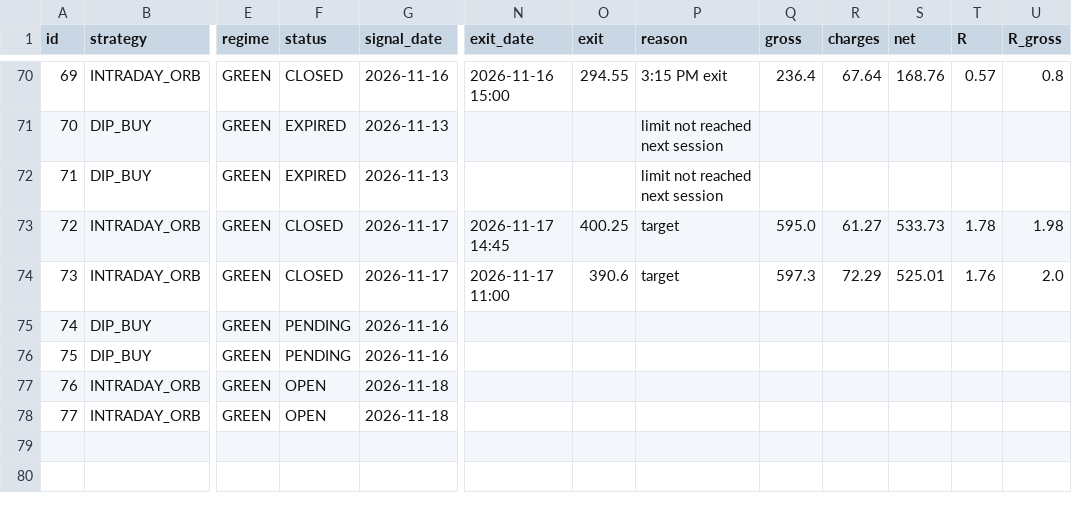
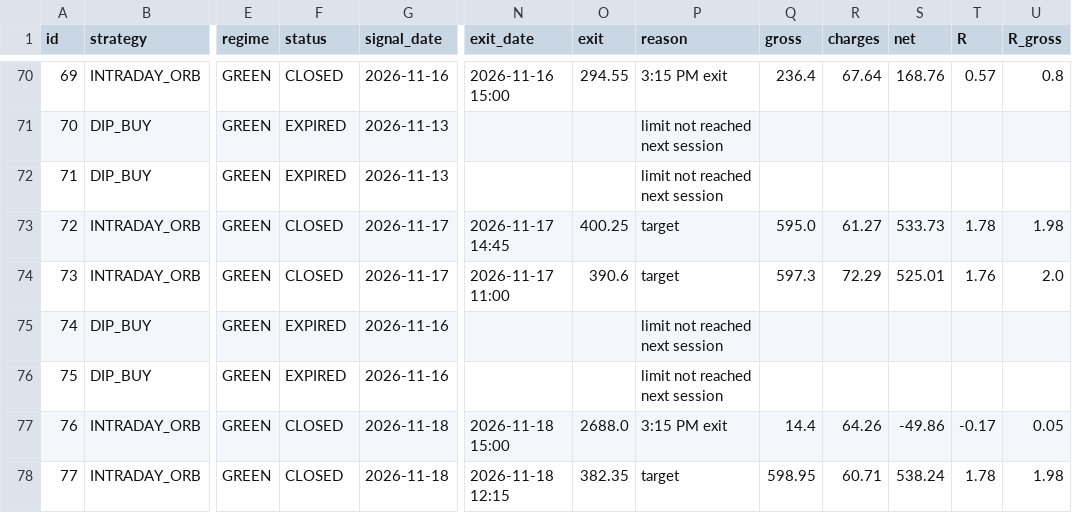
Before and after one commit to manasva-utd/swingdesk, a CSV file: paper/paper_trades.csv, drawn as a sheet; only a part is shown, gaps mark what is left out; the diff names each change by its address in the sheet, - before the commit and + after, or states it on an @@ line.

Commit message:
paper: evening 2026-11-18

```diff
--- a/paper/paper_trades.csv
+++ b/paper/paper_trades.csv
-F75:F76 (status): PENDING
+F75:F76 (status): EXPIRED
-P75:P76 (reason): (empty)
+P75:P76 (reason): limit not reached next session
-F77:F78 (status): OPEN
+F77:F78 (status): CLOSED
-N77 (exit_date): (empty)
+N77 (exit_date): 2026-11-18 15:00
-O77 (exit): (empty)
+O77 (exit): 2688.0
-P77 (reason): (empty)
+P77 (reason): 3:15 PM exit
-Q77 (gross): (empty)
+Q77 (gross): 14.4
-R77 (charges): (empty)
+R77 (charges): 64.26
-S77 (net): (empty)
+S77 (net): -49.86
-T77 (R): (empty)
+T77 (R): -0.17
-U77 (R_gross): (empty)
+U77 (R_gross): 0.05
-N78 (exit_date): (empty)
+N78 (exit_date): 2026-11-18 12:15
-O78 (exit): (empty)
+O78 (exit): 382.35
-P78 (reason): (empty)
+P78 (reason): target
-Q78 (gross): (empty)
+Q78 (gross): 598.95
-R78 (charges): (empty)
+R78 (charges): 60.71
-S78 (net): (empty)
+S78 (net): 538.24
-T78 (R): (empty)
+T78 (R): 1.78
-U78 (R_gross): (empty)
+U78 (R_gross): 1.98
```
